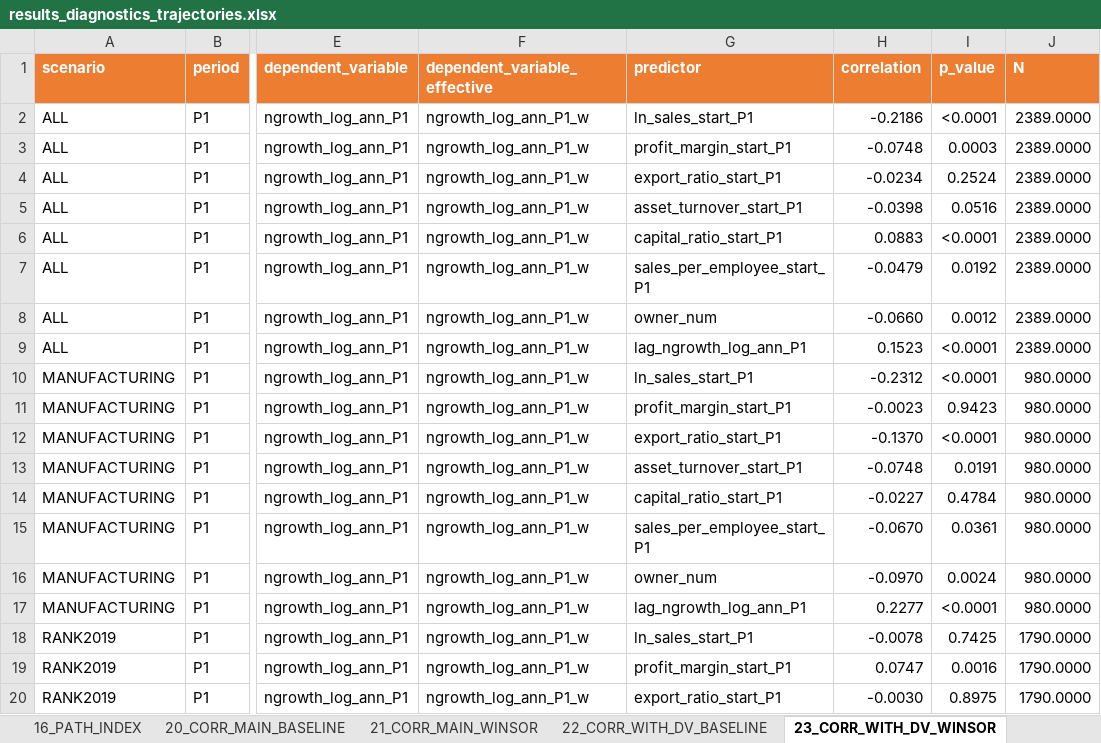
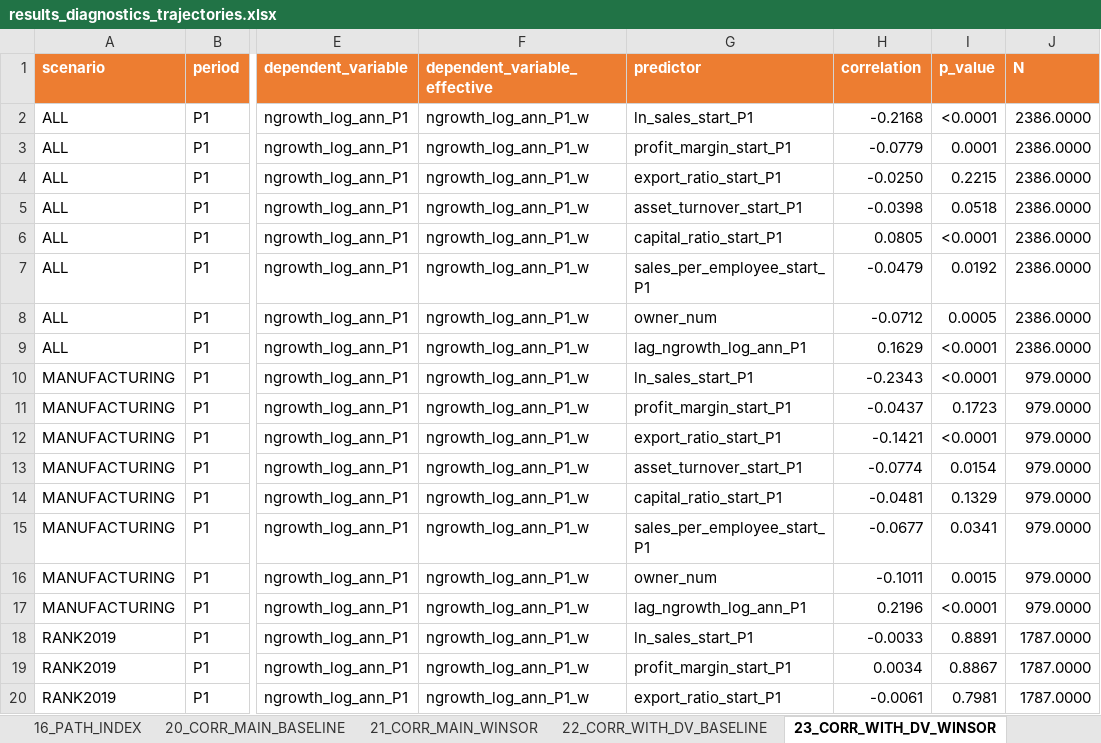
Before and after one commit to Papiwcio/GRIP, an Excel workbook: 2026 New/results_diagnostics_trajectories.xlsx, sheet 23_CORR_WITH_DV_WINSOR, drawn as a sheet; only a part is shown, gaps mark what is left out; values as stored, in another font and other column widths than the file's, no borders; the diff covers the shown part only; the diff names each change by its address in the sheet, - before the commit and + after, or states it on an @@ line.

```diff
--- a/2026 New/results_diagnostics_trajectories.xlsx (sheet 23_CORR_WITH_DV_WINSOR)
+++ b/2026 New/results_diagnostics_trajectories.xlsx (sheet 23_CORR_WITH_DV_WINSOR)
-H2 (correlation): -0.2186
+H2 (correlation): -0.2168
-J2:J9 (N): 2389.0000
+J2:J9 (N): 2386.0000
-H3 (correlation): -0.0748
+H3 (correlation): -0.0779
-I3 (p_value): 0.0003
+I3 (p_value): 0.0001
-H4 (correlation): -0.0234
+H4 (correlation): -0.0250
-I4 (p_value): 0.2524
+I4 (p_value): 0.2215
-I5 (p_value): 0.0516
+I5 (p_value): 0.0518
-H6 (correlation): 0.0883
+H6 (correlation): 0.0805
-H8 (correlation): -0.0660
+H8 (correlation): -0.0712
-I8 (p_value): 0.0012
+I8 (p_value): 0.0005
-H9 (correlation): 0.1523
+H9 (correlation): 0.1629
-H10 (correlation): -0.2312
+H10 (correlation): -0.2343
-J10:J17 (N): 980.0000
+J10:J17 (N): 979.0000
-H11 (correlation): -0.0023
+H11 (correlation): -0.0437
-I11 (p_value): 0.9423
+I11 (p_value): 0.1723
-H12 (correlation): -0.1370
+H12 (correlation): -0.1421
-H13 (correlation): -0.0748
+H13 (correlation): -0.0774
-I13 (p_value): 0.0191
+I13 (p_value): 0.0154
-H14 (correlation): -0.0227
+H14 (correlation): -0.0481
-I14 (p_value): 0.4784
+I14 (p_value): 0.1329
-H15 (correlation): -0.0670
+H15 (correlation): -0.0677
-I15 (p_value): 0.0361
+I15 (p_value): 0.0341
-H16 (correlation): -0.0970
+H16 (correlation): -0.1011
-I16 (p_value): 0.0024
+I16 (p_value): 0.0015
-H17 (correlation): 0.2277
+H17 (correlation): 0.2196
-H18 (correlation): -0.0078
+H18 (correlation): -0.0033
-I18 (p_value): 0.7425
+I18 (p_value): 0.8891
-J18:J20 (N): 1790.0000
+J18:J20 (N): 1787.0000
-H19 (correlation): 0.0747
+H19 (correlation): 0.0034
-I19 (p_value): 0.0016
+I19 (p_value): 0.8867
-H20 (correlation): -0.0030
+H20 (correlation): -0.0061
-I20 (p_value): 0.8975
+I20 (p_value): 0.7981
```
Also changed, not shown: 285 edited cells elsewhere in this sheet, sheet 31_SCENARIO_DIAGNOSTICS, sheet 90_CORR_LONG_ALL, sheet 24_CORR_PREDICTOR_RISK, sheet 91_APPENDIX_FULL_MATRICES, sheet 25_CORR_STABILITY_SCENARIOS, sheet 03_MISSINGNESS, 15 more sheets, 2026 New/Results_severe_P1_decline_analysis.xlsx, 2026 New/results_ols_scenarios.xlsx, 15 other files.
